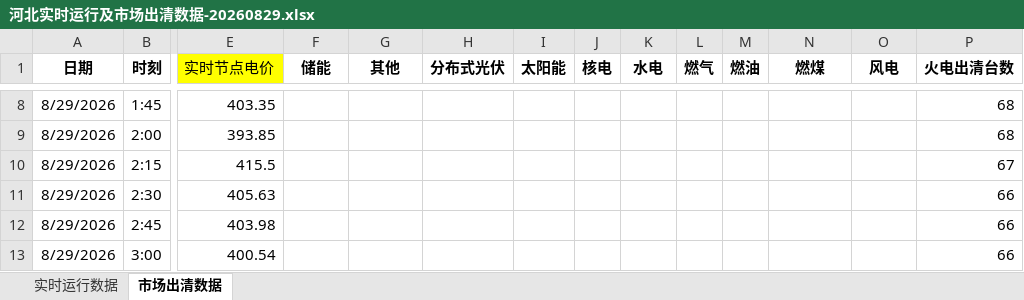
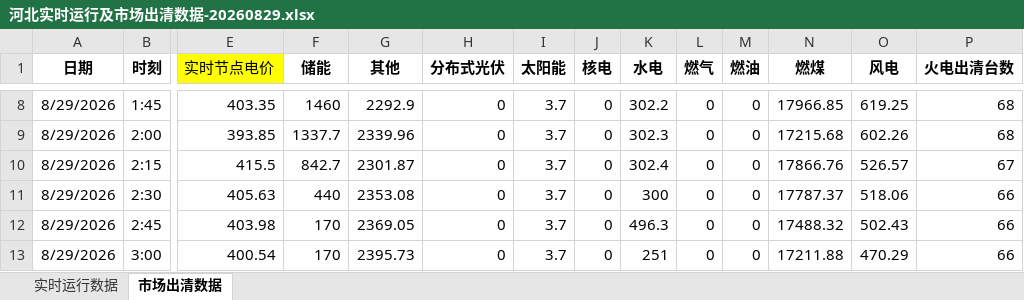
Before and after one commit to arliu633-glitch/hb-price-chart-public, an Excel workbook: review-results/河北实时运行及市场出清数据-20260829.xlsx, sheet 市场出清数据, drawn as a sheet; only a part is shown, gaps mark what is left out; values as stored, in another font and other column widths than the file's, no borders; conditional formats not drawn; the diff covers the shown part only; the diff names each change by its address in the sheet, - before the commit and + after, or states it on an @@ line.

```diff
--- a/review-results/河北实时运行及市场出清数据-20260829.xlsx (sheet 市场出清数据)
+++ b/review-results/河北实时运行及市场出清数据-20260829.xlsx (sheet 市场出清数据)
-F8 (储能): (empty)
+F8 (储能): 1460
-G8 (其他): (empty)
+G8 (其他): 2292.9
-H8:H13 (分布式光伏): (empty)
+H8:H13 (分布式光伏): 0
-I8:I13 (太阳能): (empty)
+I8:I13 (太阳能): 3.7
-J8:J13 (核电): (empty)
+J8:J13 (核电): 0
-K8 (水电): (empty)
+K8 (水电): 302.2
-L8:L13 (燃气): (empty)
+L8:L13 (燃气): 0
-M8:M13 (燃油): (empty)
+M8:M13 (燃油): 0
-N8 (燃煤): (empty)
+N8 (燃煤): 17966.85
-O8 (风电): (empty)
+O8 (风电): 619.25
-F9 (储能): (empty)
+F9 (储能): 1337.7
-G9 (其他): (empty)
+G9 (其他): 2339.96
-K9 (水电): (empty)
+K9 (水电): 302.3
-N9 (燃煤): (empty)
+N9 (燃煤): 17215.68
-O9 (风电): (empty)
+O9 (风电): 602.26
-F10 (储能): (empty)
+F10 (储能): 842.7
-G10 (其他): (empty)
+G10 (其他): 2301.87
-K10 (水电): (empty)
+K10 (水电): 302.4
-N10 (燃煤): (empty)
+N10 (燃煤): 17866.76
-O10 (风电): (empty)
+O10 (风电): 526.57
-F11 (储能): (empty)
+F11 (储能): 440
-G11 (其他): (empty)
+G11 (其他): 2353.08
-K11 (水电): (empty)
+K11 (水电): 300
-N11 (燃煤): (empty)
+N11 (燃煤): 17787.37
-O11 (风电): (empty)
+O11 (风电): 518.06
-F12:F13 (储能): (empty)
+F12:F13 (储能): 170
-G12 (其他): (empty)
+G12 (其他): 2369.05
-K12 (水电): (empty)
+K12 (水电): 496.3
-N12 (燃煤): (empty)
+N12 (燃煤): 17488.32
-O12 (风电): (empty)
+O12 (风电): 502.43
-G13 (其他): (empty)
+G13 (其他): 2395.73
-K13 (水电): (empty)
+K13 (水电): 251
-N13 (燃煤): (empty)
+N13 (燃煤): 17211.88
-O13 (风电): (empty)
+O13 (风电): 470.29
```
Also changed, not shown: 900 edited cells elsewhere in this sheet, review-results/复盘信息抓取-20260829.xlsx, 3 other files.
